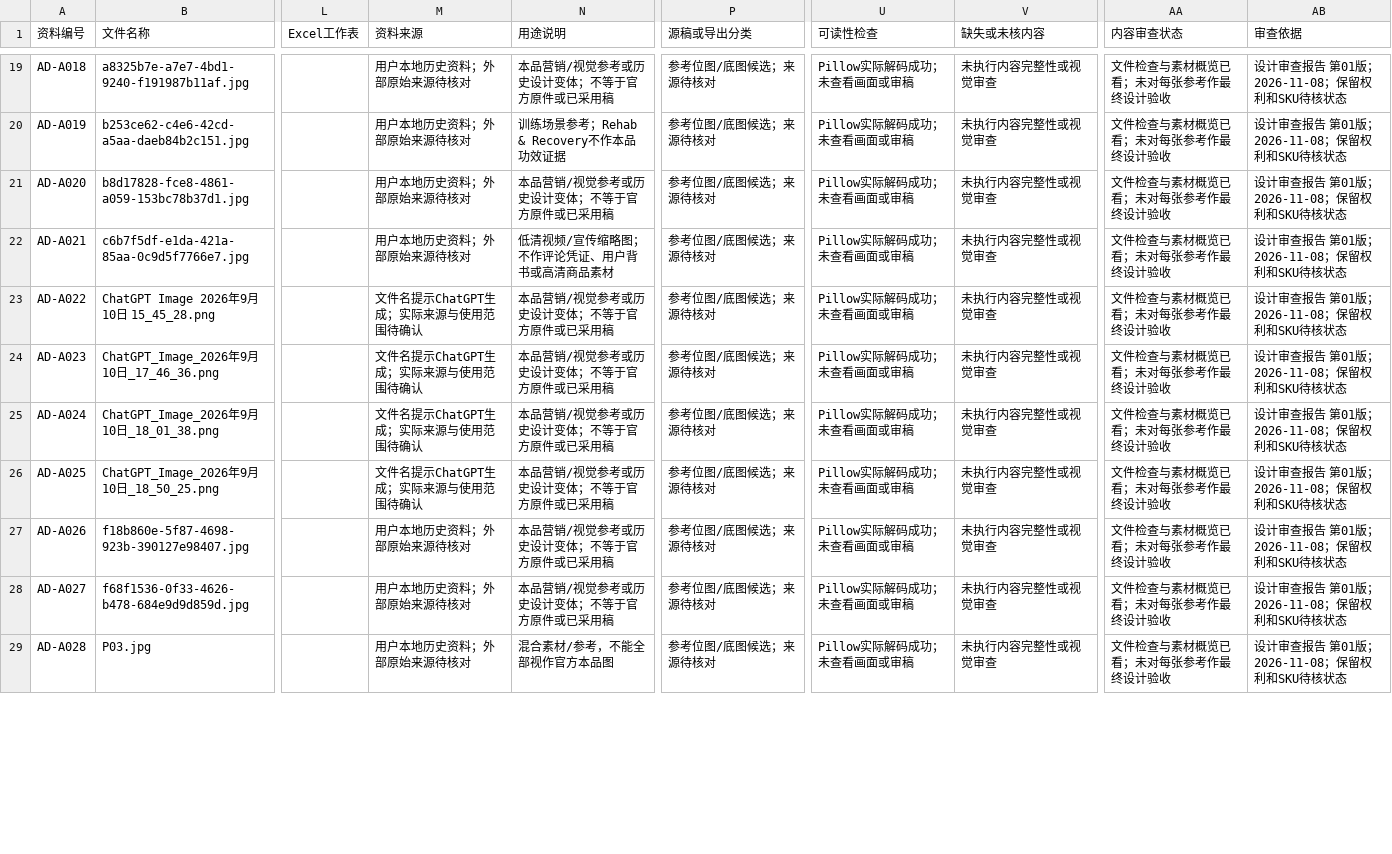
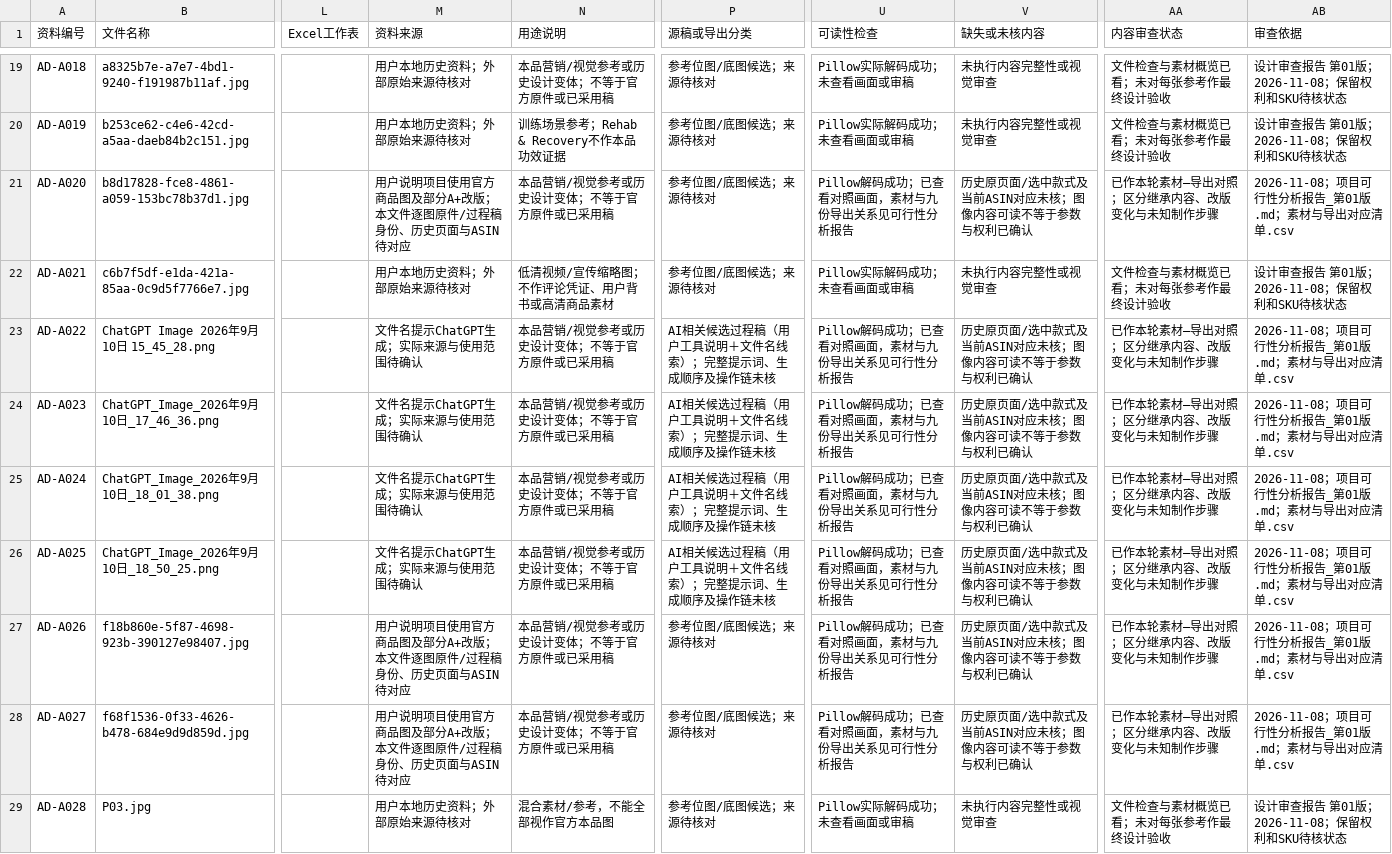
Before and after one commit to Migo1203/AIGC, a CSV file: 作品项目/可调节哑铃/00_项目管理/资料清单.csv, drawn as a sheet; only a part is shown, gaps mark what is left out; the diff covers the shown part only; the diff names each change by its address in the sheet, - before the commit and + after, or states it on an @@ line.

```diff
--- a/作品项目/可调节哑铃/00_项目管理/资料清单.csv
+++ b/作品项目/可调节哑铃/00_项目管理/资料清单.csv
-M21 (资料来源): 用户本地历史资料；外部原始来源待核对
+M21 (资料来源): 用户说明项目使用官方商品图及部分A+改版；本文件逐图原件/过程稿身份、历史页面与ASIN待对应
-U21 (可读性检查): Pillow实际解码成功；未查看画面或审稿
+U21 (可读性检查): Pillow解码成功；已查看对照画面，素材与九份导出关系见可行性分析报告
-V21 (缺失或未核内容): 未执行内容完整性或视觉审查
+V21 (缺失或未核内容): 历史原页面/选中款式及当前ASIN对应未核；图像内容可读不等于参数与权利已确认
-AA21 (内容审查状态): 文件检查与素材概览已看；未对每张参考作最终设计验收
+AA21 (内容审查状态): 已作本轮素材—导出对照；区分继承内容、改版变化与未知制作步骤
-AB21 (审查依据): 设计审查报告 第01版；2026-11-08；保留权利和SKU待核状态
+AB21 (审查依据): 2026-11-08；项目可行性分析报告_第01版.md；素材与导出对应清单.csv
-P23:P26 (源稿或导出分类): 参考位图/底图候选；来源待核对
+P23:P26 (源稿或导出分类): AI相关候选过程稿（用户工具说明＋文件名线索）；完整提示词、生成顺序及操作链未核
-U23:U28 (可读性检查): Pillow实际解码成功；未查看画面或审稿
+U23:U28 (可读性检查): Pillow解码成功；已查看对照画面，素材与九份导出关系见可行性分析报告
-V23:V28 (缺失或未核内容): 未执行内容完整性或视觉审查
+V23:V28 (缺失或未核内容): 历史原页面/选中款式及当前ASIN对应未核；图像内容可读不等于参数与权利已确认
-AA23:AA28 (内容审查状态): 文件检查与素材概览已看；未对每张参考作最终设计验收
+AA23:AA28 (内容审查状态): 已作本轮素材—导出对照；区分继承内容、改版变化与未知制作步骤
-AB23:AB28 (审查依据): 设计审查报告 第01版；2026-11-08；保留权利和SKU待核状态
+AB23:AB28 (审查依据): 2026-11-08；项目可行性分析报告_第01版.md；素材与导出对应清单.csv
-M27:M28 (资料来源): 用户本地历史资料；外部原始来源待核对
+M27:M28 (资料来源): 用户说明项目使用官方商品图及部分A+改版；本文件逐图原件/过程稿身份、历史页面与ASIN待对应
```
Also changed, not shown: 120 edited cells elsewhere in this file, 16 other files.
